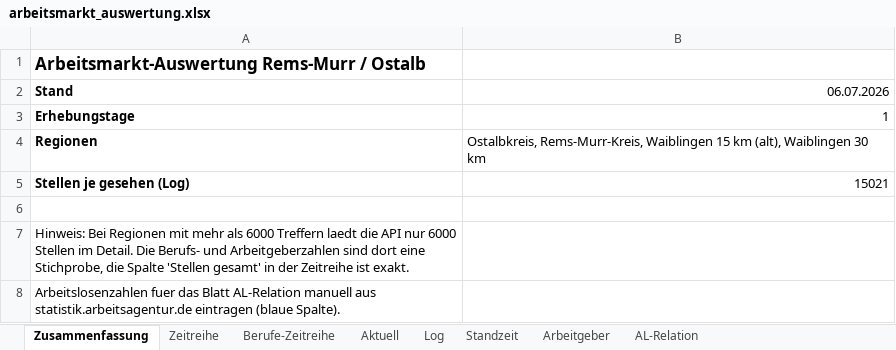
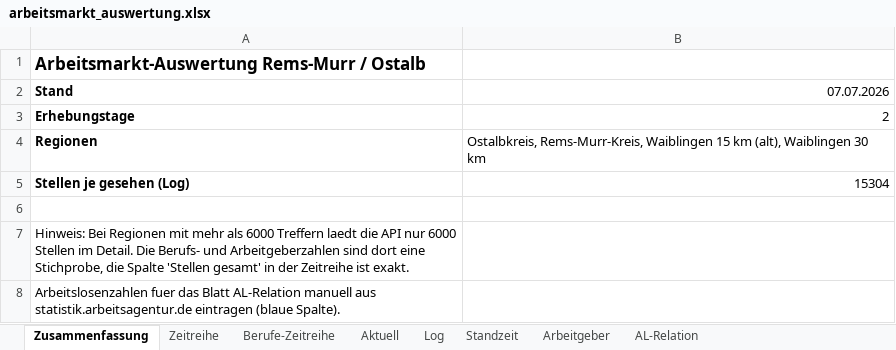
Before and after one commit to Penetrationpasi-hub/Jobs, an Excel workbook: arbeitsmarkt_auswertung.xlsx, sheet Zusammenfassung, drawn as a sheet; values as stored, in another font and other column widths than the file's, no borders; the diff names each change by its address in the sheet, - before the commit and + after, or states it on an @@ line.

```diff
--- a/arbeitsmarkt_auswertung.xlsx (sheet Zusammenfassung)
+++ b/arbeitsmarkt_auswertung.xlsx (sheet Zusammenfassung)
-B2: 06.07.2026
+B2: 07.07.2026
-B3 (07.07.2026): 1
+B3 (07.07.2026): 2
-B5 (07.07.2026): 15021
+B5 (07.07.2026): 15304
```
Also changed, not shown: sheet Log, sheet Aktuell, sheet Standzeit, sheet Arbeitgeber, sheet AL-Relation, sheet Berufe-Zeitreihe, 1 more sheet, charts or pictures, 3 other files.
